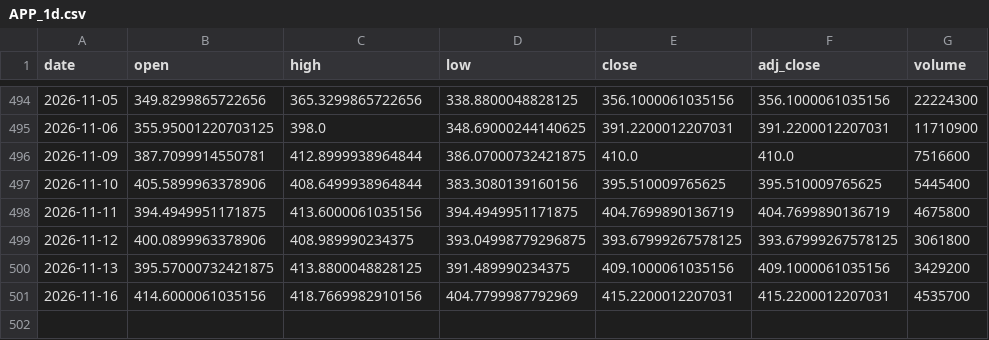
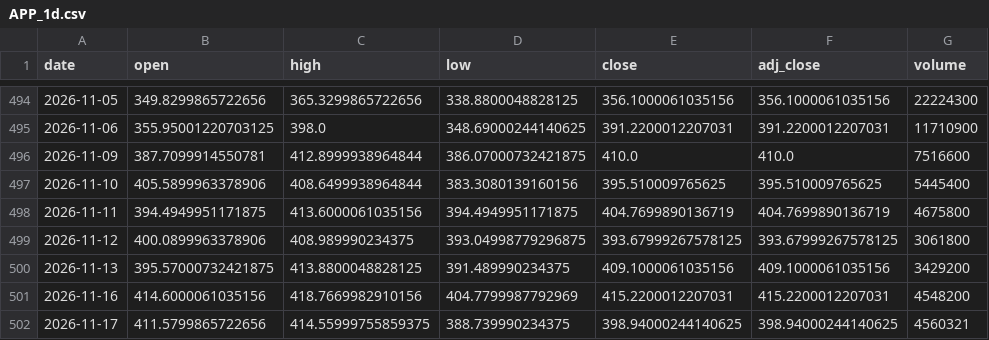
Before and after one commit to shihaosjtu-rgb/daily-stock-scan, a CSV file: data/APP_1d.csv, drawn as a sheet; only a part is shown, gaps mark what is left out.

```diff
--- a/data/APP_1d.csv
+++ b/data/APP_1d.csv
@@ -500,2 +500,3 @@ date,open,high,low,close,adj_close,volume
 2026-11-13,395.57000732421875,413.8800048828125,391.489990234375,409.1000061035156,409.1000061035156,3429200
-2026-11-16,414.6000061035156,418.7669982910156,404.7799987792969,415.2200012207031,415.2200012207031,4535700
+2026-11-16,414.6000061035156,418.7669982910156,404.7799987792969,415.2200012207031,415.2200012207031,4548200
+2026-11-17,411.5799865722656,414.55999755859375,388.739990234375,398.94000244140625,398.94000244140625,4560321
```
Also changed, not shown: data/ASML_1d.csv, data/NVDA_1d.csv, 34 other files.
